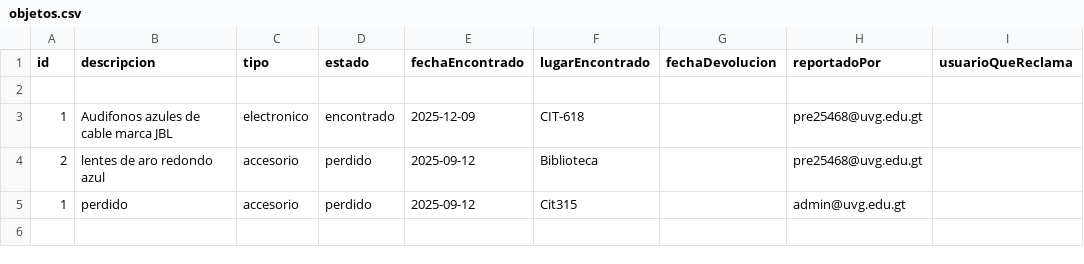
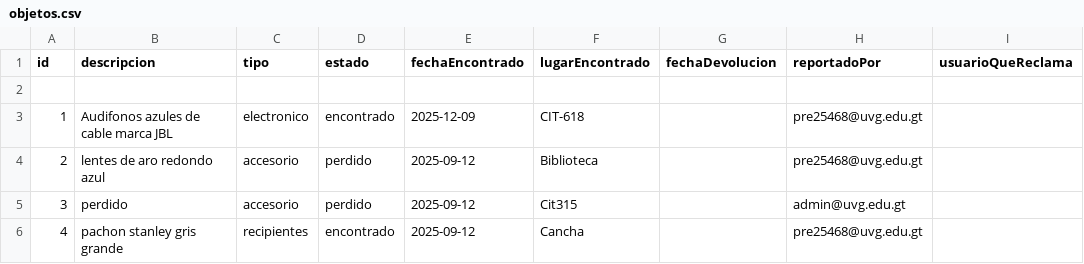
Before and after one commit to MarcoPrera301/LostButFound, a CSV file: Scripts/data/objetos.csv, drawn as a sheet.

Commit message:
merge

```diff
--- a/Scripts/data/objetos.csv
+++ b/Scripts/data/objetos.csv
@@ -4,2 +4,3 @@ id,descripcion,tipo,estado,fechaEncontrado,lugarEncontrado,fechaDevolucion,repor
 2,lentes de aro redondo azul ,accesorio,perdido,2025-09-12,Biblioteca,,pre25468@uvg.edu.gt,
-1,perdido,accesorio,perdido,2025-09-12,Cit315,,admin@uvg.edu.gt,
+3,perdido,accesorio,perdido,2025-09-12,Cit315,,admin@uvg.edu.gt,
+4,pachon stanley gris grande,recipientes,encontrado,2025-09-12,Cancha,,pre25468@uvg.edu.gt,
```
